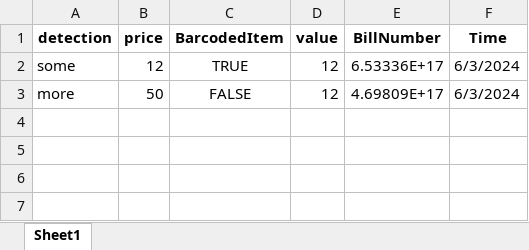
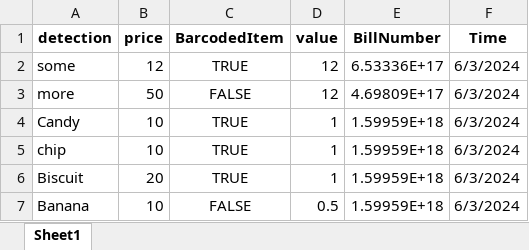
Before and after one commit to rowin-C/Smart_Invoicing_system, an Excel workbook: Book2.xlsx, sheet Sheet1, drawn as a sheet; values as stored, in another font and other column widths than the file's, no borders; the diff names each change by its address in the sheet, - before the commit and + after, or states it on an @@ line.

```diff
--- a/Book2.xlsx (sheet Sheet1)
+++ b/Book2.xlsx (sheet Sheet1)
+row 4: Candy | 10 | TRUE | 1 | 1.59959E+18 | 6/3/2024
+row 5: chip | 10 | TRUE | 1 | 1.59959E+18 | 6/3/2024
+row 6: Biscuit | 20 | TRUE | 1 | 1.59959E+18 | 6/3/2024
+row 7: Banana | 10 | FALSE | 0.5 | 1.59959E+18 | 6/3/2024
```
Also changed, not shown: 5 other files.
